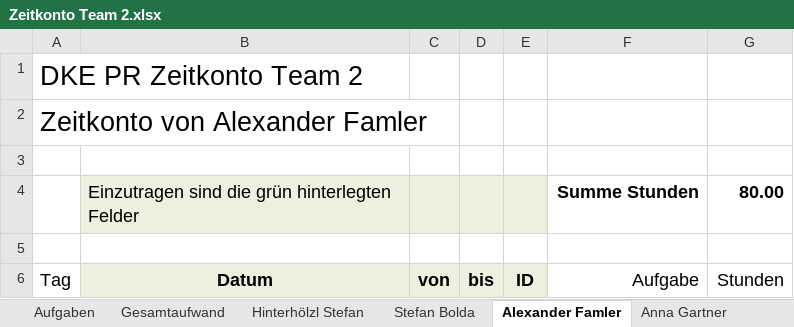
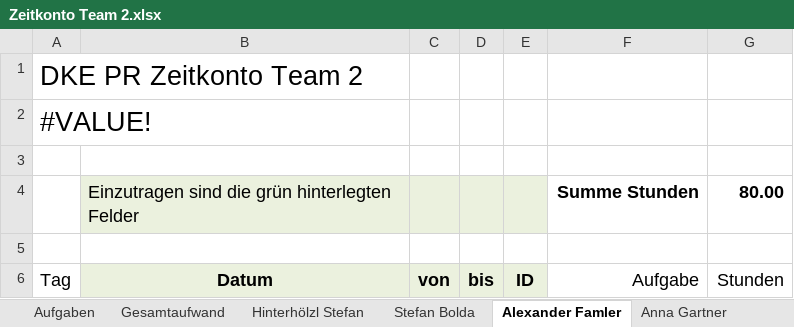
Before and after one commit to stefan-hinterhoelzl/DKE-PR, an Excel workbook: Dokumentation/Zeitkonto Team 2.xlsx, sheet Alexander Famler, drawn as a sheet; only a part is shown; values as stored, in another font and other column widths than the file's, no borders; the diff names each change by its address in the sheet, - before the commit and + after, or states it on an @@ line.

```diff
--- a/Dokumentation/Zeitkonto Team 2.xlsx (sheet Alexander Famler)
+++ b/Dokumentation/Zeitkonto Team 2.xlsx (sheet Alexander Famler)
-A2 (Tag): Zeitkonto von Alexander Famler
+A2 (Tag): #VALUE!
```
Also changed, not shown: sheet Aufgaben, sheet Anna Gartner, sheet Gesamtaufwand, sheet Hinterhölzl Stefan, sheet Stefan Bolda, formulas that keep their value.
